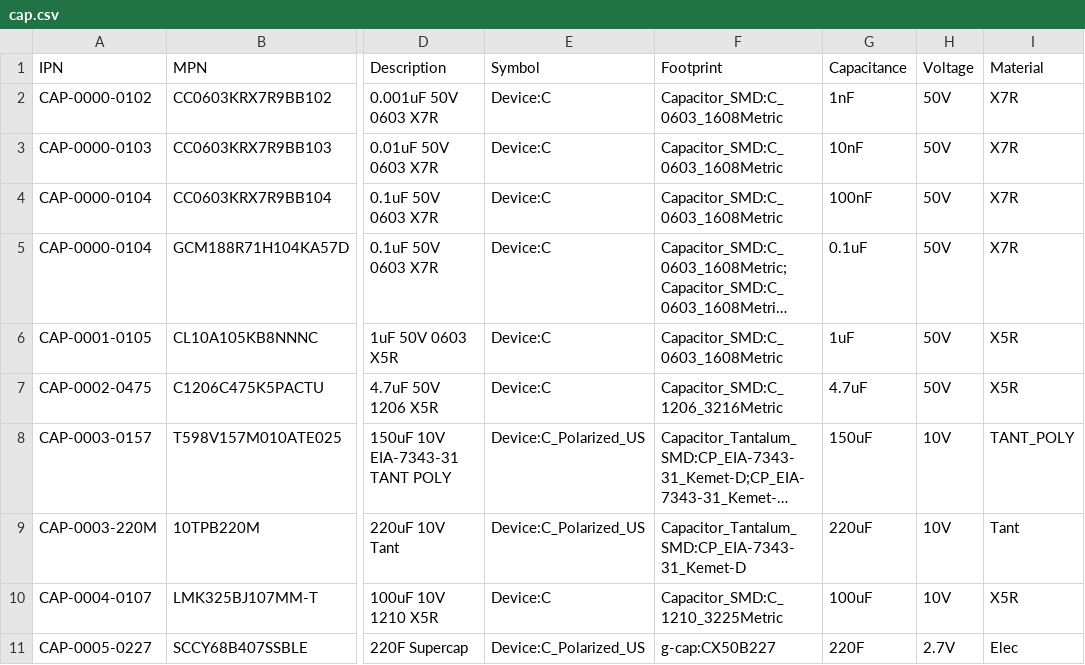
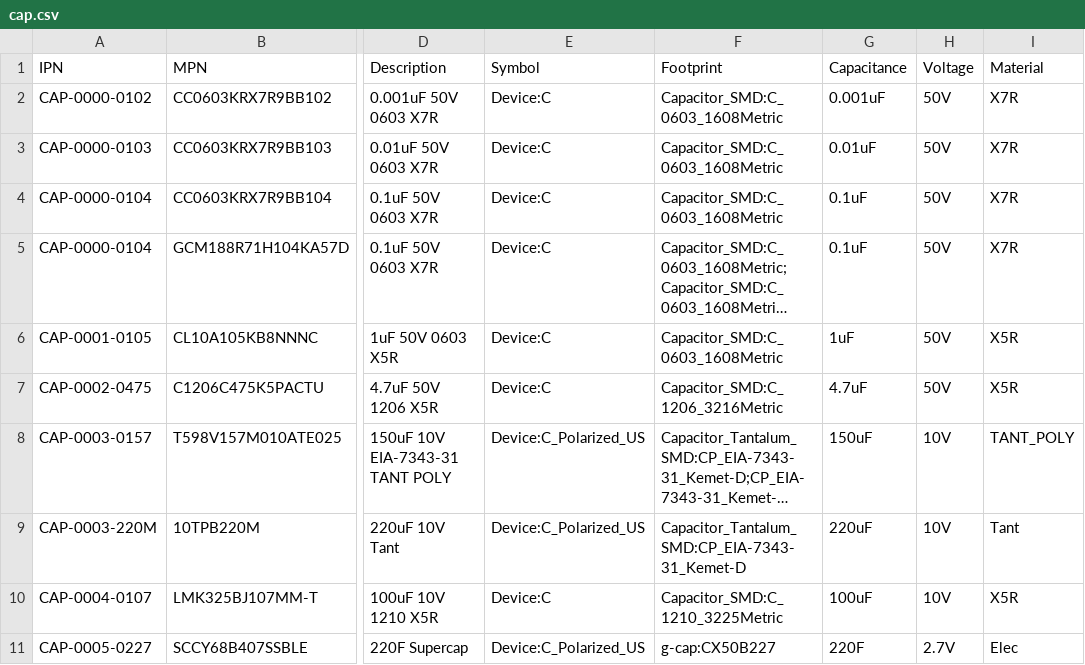
Before and after one commit to git-plm/parts, a CSV file: cap.csv, drawn as a sheet; only a part is shown, gaps mark what is left out; long unchanged cells end in …; the diff names each change by its address in the sheet, - before the commit and + after, or states it on an @@ line.

Commit message:
update cap field

```diff
--- a/cap.csv
+++ b/cap.csv
-G2 (Capacitance): 1nF
+G2 (Capacitance): 0.001uF
-G3 (Capacitance): 10nF
+G3 (Capacitance): 0.01uF
-G4 (Capacitance): 100nF
+G4 (Capacitance): 0.1uF
```
